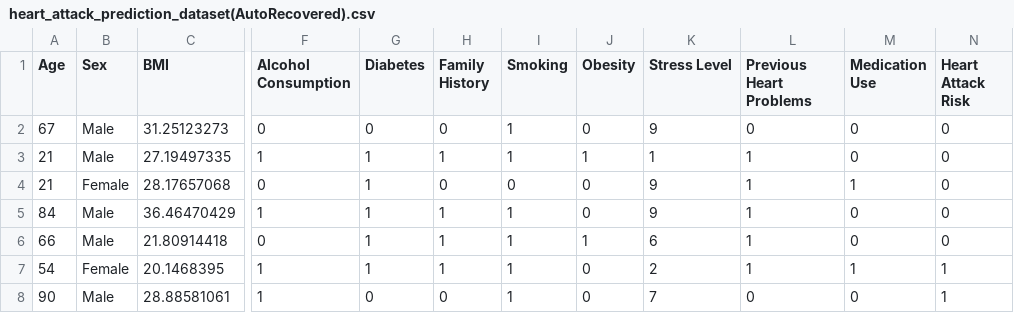
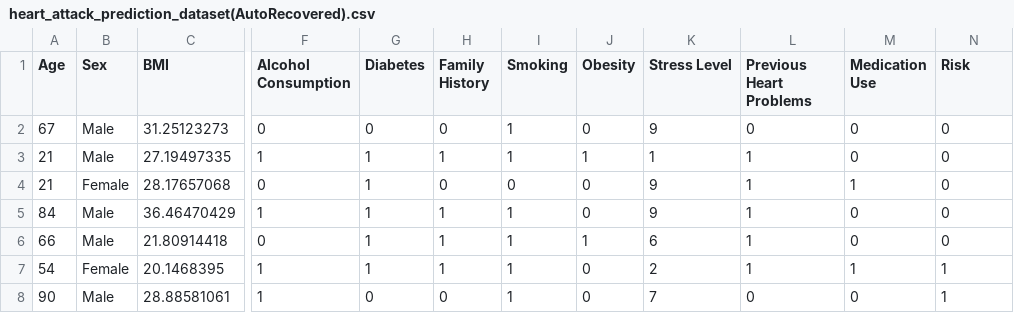
Before and after one commit to sr030529/Heart-attack-prediction-, a CSV file: heart_attack_prediction_dataset(AutoRecovered).csv, drawn as a sheet; only a part is shown, gaps mark what is left out; the diff names each change by its address in the sheet, - before the commit and + after, or states it on an @@ line.

Commit message:
Update heart_attack_prediction_dataset(AutoRecovered).csv

```diff
--- a/heart_attack_prediction_dataset(AutoRecovered).csv
+++ b/heart_attack_prediction_dataset(AutoRecovered).csv
-N1: Heart Attack Risk
+N1: Risk
```
